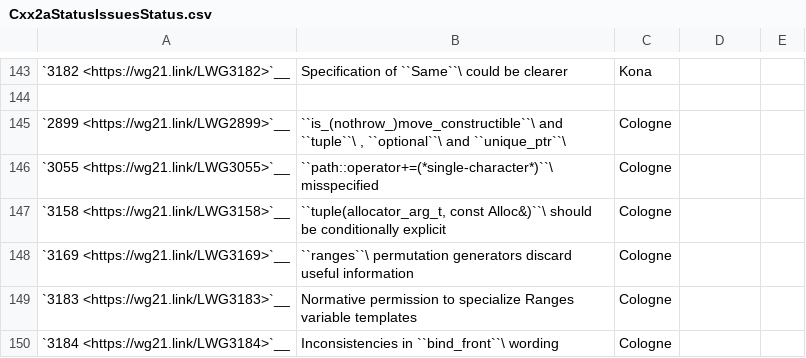
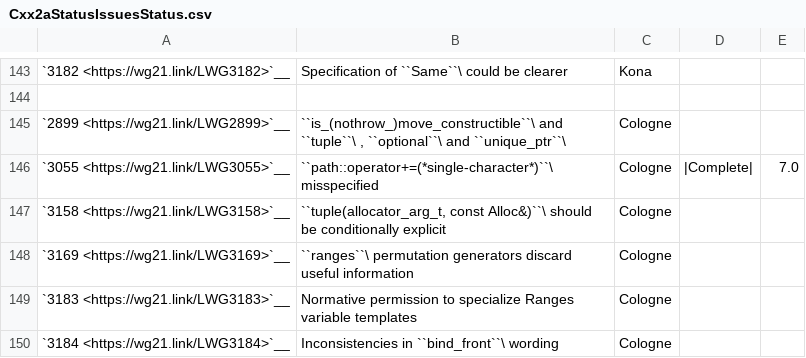
Before and after one commit to open-vela/nuttx_libs_libxx_libcxx, a CSV file: docs/Cxx2aStatusIssuesStatus.csv, drawn as a sheet; only a part is shown, gaps mark what is left out.

Commit message:
[libc++] [docs] Mark LWG3055 as complete. Use string_view instead of string in path::operator+=(ECharT).
The issue didn't change the behaviour which is tested in libcxx/test/std/input.output/filesystems/class.path/path.member/path.concat.pass.cpp.

The change to use string_view instead of string is not strictly necessary.

<filesystem> was added in commit e3ae2c4a4f5b3e971398452005375dbe45a052a6 (Implement <filesystem>).

Reviewed By: #libc, ldionne

Differential Revision: https://reviews.llvm.org/D92731

```diff
--- a/docs/Cxx2aStatusIssuesStatus.csv
+++ b/docs/Cxx2aStatusIssuesStatus.csv
@@ -145,3 +145,3 @@
 "`2899 <https://wg21.link/LWG2899>`__","``is_(nothrow_)move_constructible``\  and ``tuple``\ , ``optional``\  and ``unique_ptr``\ ","Cologne","",""
-"`3055 <https://wg21.link/LWG3055>`__","``path::operator+=(*single-character*)``\  misspecified","Cologne","",""
+"`3055 <https://wg21.link/LWG3055>`__","``path::operator+=(*single-character*)``\  misspecified","Cologne","|Complete|","7.0"
 "`3158 <https://wg21.link/LWG3158>`__","``tuple(allocator_arg_t, const Alloc&)``\  should be conditionally explicit","Cologne","",""
```
Also changed, not shown: 1 other file.
